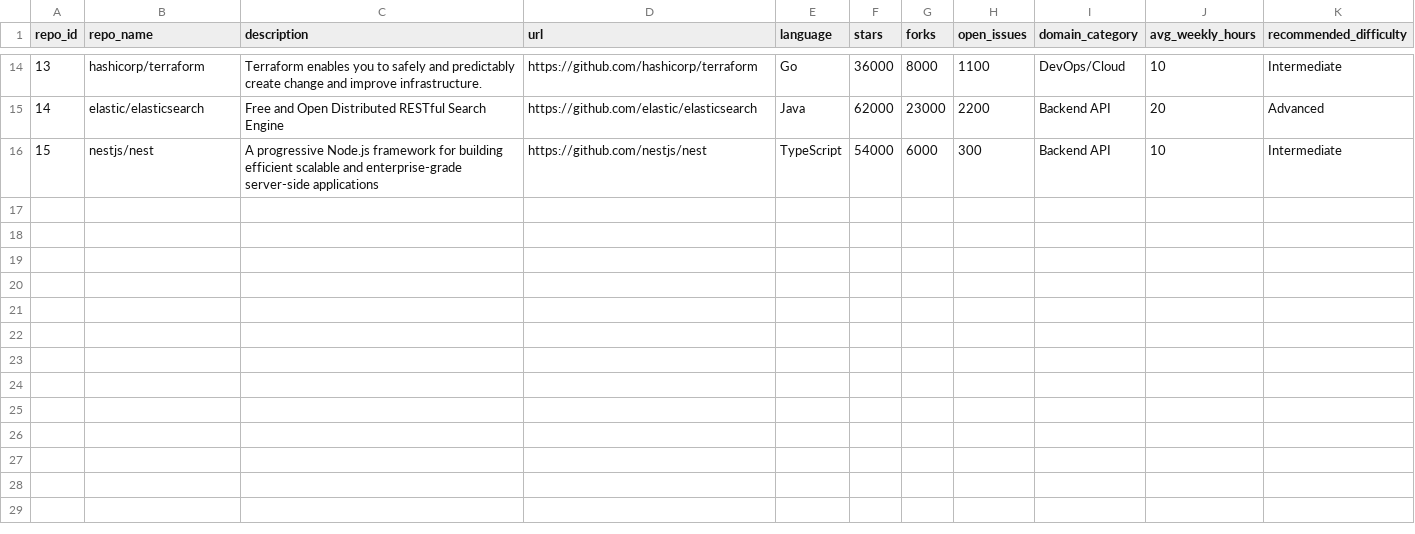
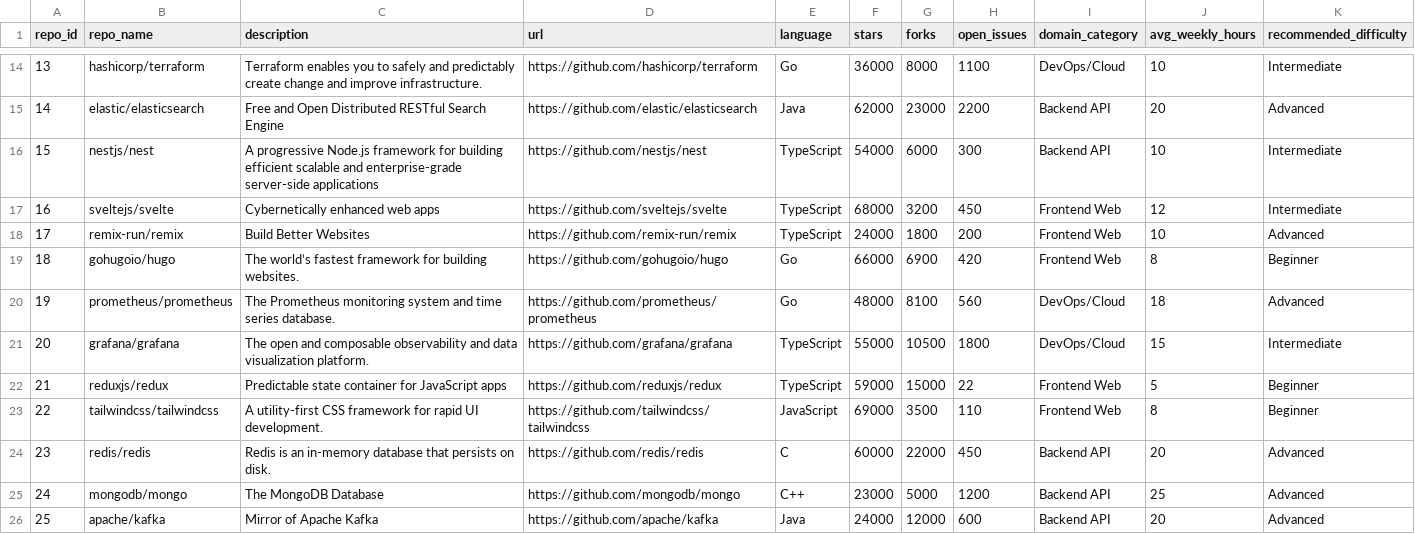
Before and after one commit to shivam-pawar-7217/DevMatch, a CSV file: data/raw_github_dataset.csv, drawn as a sheet; only a part is shown, gaps mark what is left out.

Commit message:
expand kaggle dataset to 25 repositories and update skill weights

```diff
--- a/data/raw_github_dataset.csv
+++ b/data/raw_github_dataset.csv
@@ -16 +16,11 @@ repo_id,repo_name,description,url,language,stars,forks,open_issues,domain_catego
 15,nestjs/nest,A progressive Node.js framework for building efficient scalable and enterprise-grade server-side applications,https://github.com/nestjs/nest,TypeScript,54000,6000,300,Backend API,10,Intermediate
+16,sveltejs/svelte,Cybernetically enhanced web apps,https://github.com/sveltejs/svelte,TypeScript,68000,3200,450,Frontend Web,12,Intermediate
+17,remix-run/remix,Build Better Websites,https://github.com/remix-run/remix,TypeScript,24000,1800,200,Frontend Web,10,Advanced
+18,gohugoio/hugo,The world’s fastest framework for building websites.,https://github.com/gohugoio/hugo,Go,66000,6900,420,Frontend Web,8,Beginner
+19,prometheus/prometheus,The Prometheus monitoring system and time series database.,https://github.com/prometheus/prometheus,Go,48000,8100,560,DevOps/Cloud,18,Advanced
+20,grafana/grafana,The open and composable observability and data visualization platform.,https://github.com/grafana/grafana,TypeScript,55000,10500,1800,DevOps/Cloud,15,Intermediate
+21,reduxjs/redux,Predictable state container for JavaScript apps,https://github.com/reduxjs/redux,TypeScript,59000,15000,22,Frontend Web,5,Beginner
+22,tailwindcss/tailwindcss,A utility-first CSS framework for rapid UI development.,https://github.com/tailwindcss/tailwindcss,JavaScript,69000,3500,110,Frontend Web,8,Beginner
+23,redis/redis,Redis is an in-memory database that persists on disk.,https://github.com/redis/redis,C,60000,22000,450,Backend API,20,Advanced
+24,mongodb/mongo,The MongoDB Database,https://github.com/mongodb/mongo,C++,23000,5000,1200,Backend API,25,Advanced
+25,apache/kafka,Mirror of Apache Kafka,https://github.com/apache/kafka,Java,24000,12000,600,Backend API,20,Advanced
```
Also changed, not shown: 1 other file.
